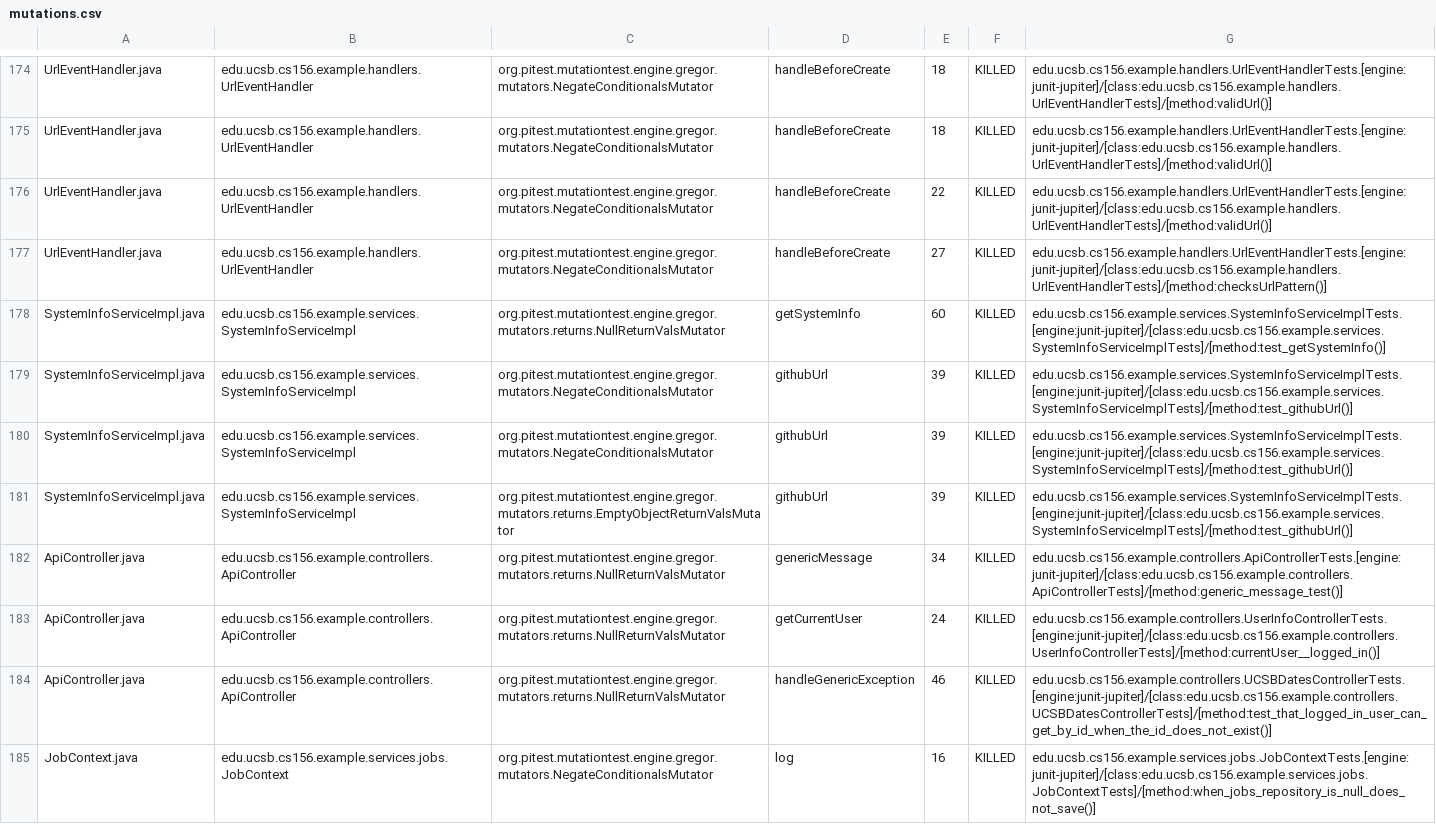
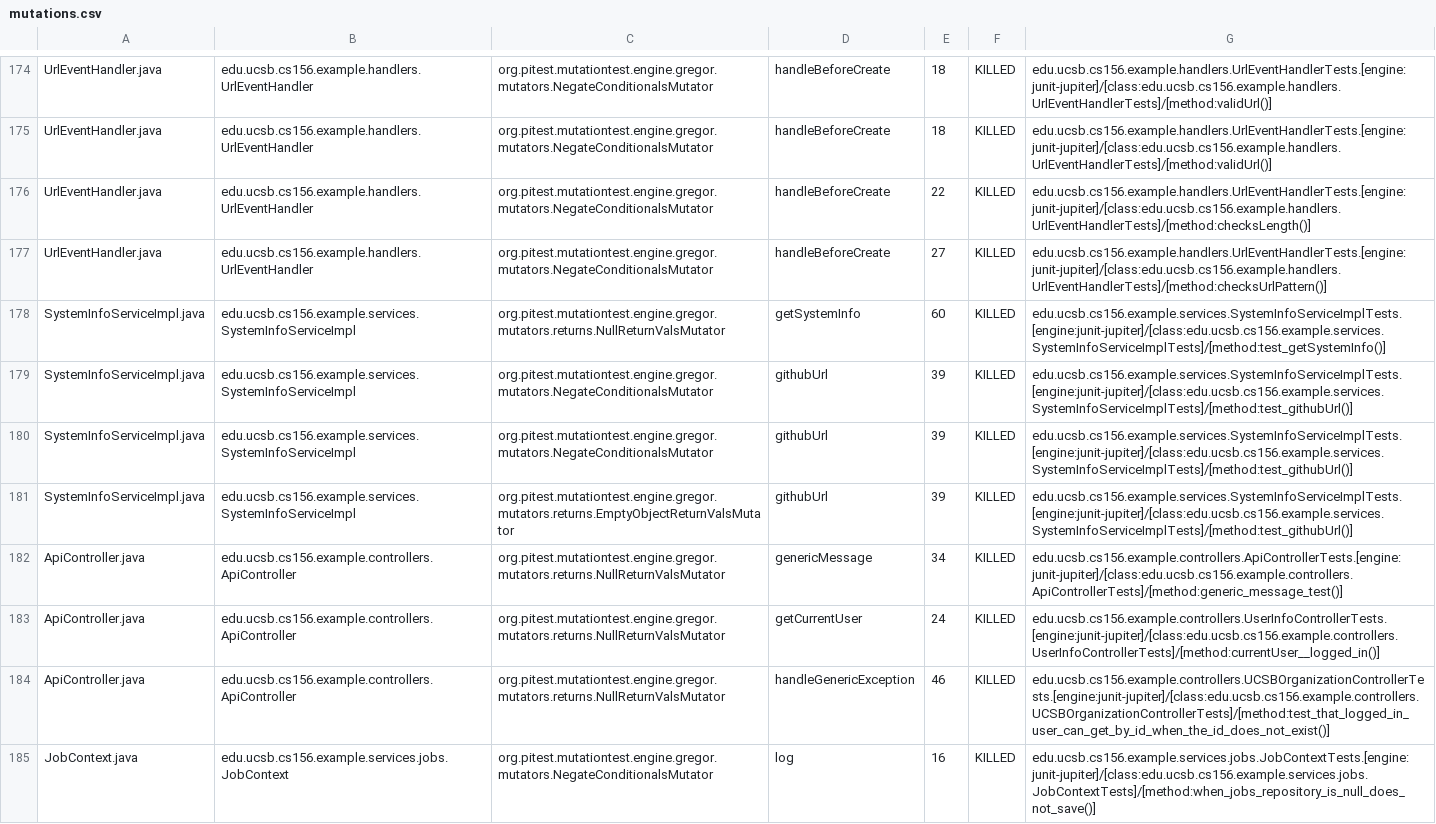
Before and after one commit to ucsb-cs156-f26/team02-f26-15, a CSV file: prs/118/pitest/mutations.csv, drawn as a sheet; only a part is shown, gaps mark what is left out.

Commit message:
Deploying to gh-pages from @ ucsb-cs156-f26/team02-f26-15@528ce5cb92205b275081e025d195ab8c08ce83e1 🚀

```diff
--- a/prs/118/pitest/mutations.csv
+++ b/prs/118/pitest/mutations.csv
@@ -175,3 +175,3 @@ UrlEventHandler.java,edu.ucsb.cs156.example.handlers.UrlEventHandler,org.pitest.
 UrlEventHandler.java,edu.ucsb.cs156.example.handlers.UrlEventHandler,org.pitest.mutationtest.engine.gregor.mutators.NegateConditionalsMutator,handleBeforeCreate,18,KILLED,edu.ucsb.cs156.example.handlers.UrlEventHandlerTests.[engine:junit-jupiter]/[class:edu.ucsb.cs156.example.handlers.UrlEventHandlerTests]/[method:validUrl()]
-UrlEventHandler.java,edu.ucsb.cs156.example.handlers.UrlEventHandler,org.pitest.mutationtest.engine.gregor.mutators.NegateConditionalsMutator,handleBeforeCreate,22,KILLED,edu.ucsb.cs156.example.handlers.UrlEventHandlerTests.[engine:junit-jupiter]/[class:edu.ucsb.cs156.example.handlers.UrlEventHandlerTests]/[method:validUrl()]
+UrlEventHandler.java,edu.ucsb.cs156.example.handlers.UrlEventHandler,org.pitest.mutationtest.engine.gregor.mutators.NegateConditionalsMutator,handleBeforeCreate,22,KILLED,edu.ucsb.cs156.example.handlers.UrlEventHandlerTests.[engine:junit-jupiter]/[class:edu.ucsb.cs156.example.handlers.UrlEventHandlerTests]/[method:checksLength()]
 UrlEventHandler.java,edu.ucsb.cs156.example.handlers.UrlEventHandler,org.pitest.mutationtest.engine.gregor.mutators.NegateConditionalsMutator,handleBeforeCreate,27,KILLED,edu.ucsb.cs156.example.handlers.UrlEventHandlerTests.[engine:junit-jupiter]/[class:edu.ucsb.cs156.example.handlers.UrlEventHandlerTests]/[method:checksUrlPattern()]
@@ -183,3 +183,3 @@ ApiController.java,edu.ucsb.cs156.example.controllers.ApiController,org.pitest.m
 ApiController.java,edu.ucsb.cs156.example.controllers.ApiController,org.pitest.mutationtest.engine.gregor.mutators.returns.NullReturnValsMutator,getCurrentUser,24,KILLED,edu.ucsb.cs156.example.controllers.UserInfoControllerTests.[engine:junit-jupiter]/[class:edu.ucsb.cs156.example.controllers.UserInfoControllerTests]/[method:currentUser__logged_in()]
-ApiController.java,edu.ucsb.cs156.example.controllers.ApiController,org.pitest.mutationtest.engine.gregor.mutators.returns.NullReturnValsMutator,handleGenericException,46,KILLED,edu.ucsb.cs156.example.controllers.UCSBDatesControllerTests.[engine:junit-jupiter]/[class:edu.ucsb.cs156.example.controllers.UCSBDatesControllerTests]/[method:test_that_logged_in_user_can_get_by_id_when_the_id_does_not_exist()]
+ApiController.java,edu.ucsb.cs156.example.controllers.ApiController,org.pitest.mutationtest.engine.gregor.mutators.returns.NullReturnValsMutator,handleGenericException,46,KILLED,edu.ucsb.cs156.example.controllers.UCSBOrganizationControllerTests.[engine:junit-jupiter]/[class:edu.ucsb.cs156.example.controllers.UCSBOrganizationControllerTests]/[method:test_that_logged_in_user_can_get_by_id_when_the_id_does_not_exist()]
 JobContext.java,edu.ucsb.cs156.example.services.jobs.JobContext,org.pitest.mutationtest.engine.gregor.mutators.NegateConditionalsMutator,log,16,KILLED,edu.ucsb.cs156.example.services.jobs.JobContextTests.[engine:junit-jupiter]/[class:edu.ucsb.cs156.example.services.jobs.JobContextTests]/[method:when_jobs_repository_is_null_does_not_save()]
```
Also changed, not shown: 22 other files.
